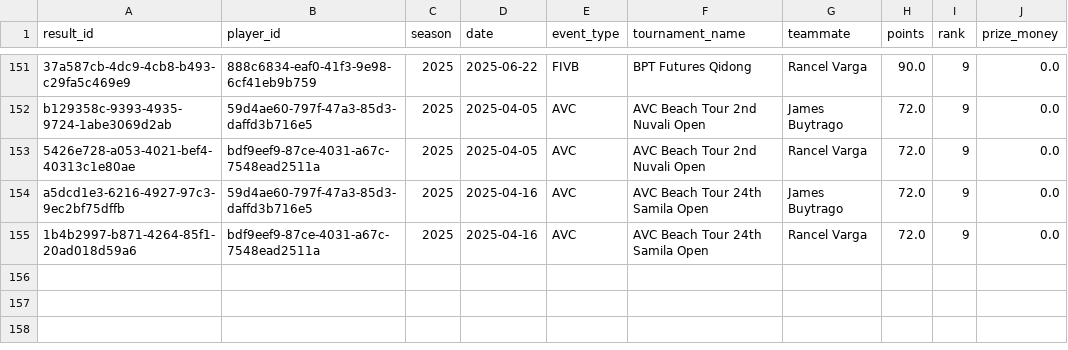
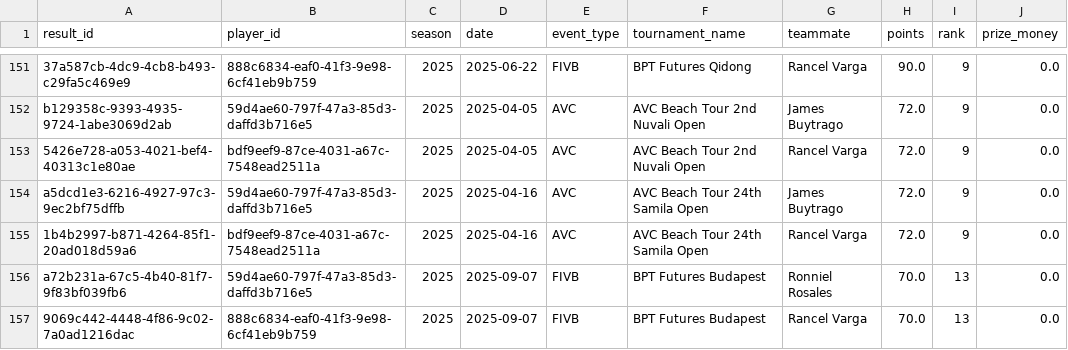
Before and after one commit to avcbeach/player-database-system, a CSV file: data/results.csv, drawn as a sheet; only a part is shown, gaps mark what is left out.

Commit message:
Update results.csv from Streamlit app

```diff
--- a/data/results.csv
+++ b/data/results.csv
@@ -155 +155,3 @@ a5dcd1e3-6216-4927-97c3-9ec2bf75dffb,59d4ae60-797f-47a3-85d3-daffd3b716e5,2025,2
 1b4b2997-b871-4264-85f1-20ad018d59a6,bdf9eef9-87ce-4031-a67c-7548ead2511a,2025,2025-04-16,AVC,AVC Beach Tour 24th Samila Open,Rancel Varga,72.0,9,0.0
+a72b231a-67c5-4b40-81f7-9f83bf039fb6,59d4ae60-797f-47a3-85d3-daffd3b716e5,2025,2025-09-07,FIVB,BPT Futures Budapest,Ronniel Rosales,70.0,13,0.0
+9069c442-4448-4f86-9c02-7a0ad1216dac,888c6834-eaf0-41f3-9e98-6cf41eb9b759,2025,2025-09-07,FIVB,BPT Futures Budapest,Rancel Varga,70.0,13,0.0
```
